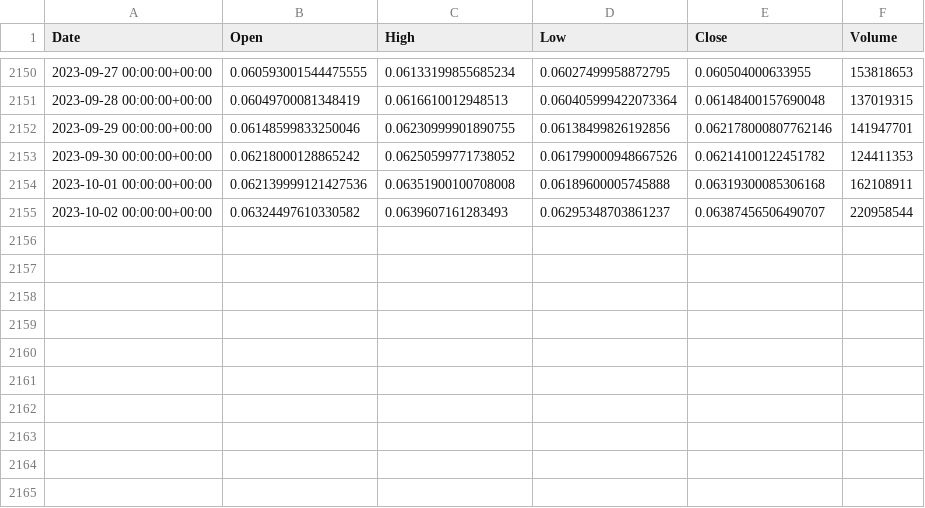
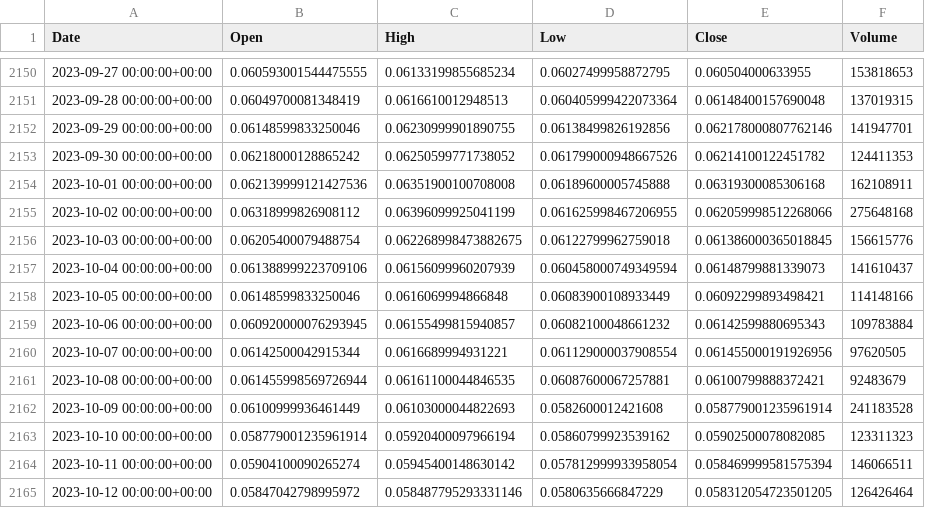
Before and after one commit to joostibor/Cryptocurrency-Forecast, a CSV file: Exchange Rates/DOGE-USD_fact.csv, drawn as a sheet; only a part is shown, gaps mark what is left out.

```diff
--- a/Exchange Rates/DOGE-USD_fact.csv
+++ b/Exchange Rates/DOGE-USD_fact.csv
@@ -2154,2 +2154,12 @@ Date,Open,High,Low,Close,Volume
 2023-10-01 00:00:00+00:00,0.062139999121427536,0.06351900100708008,0.06189600005745888,0.06319300085306168,162108911
-2023-10-02 00:00:00+00:00,0.06324497610330582,0.0639607161283493,0.06295348703861237,0.06387456506490707,220958544
+2023-10-02 00:00:00+00:00,0.06318999826908112,0.06396099925041199,0.061625998467206955,0.062059998512268066,275648168
+2023-10-03 00:00:00+00:00,0.06205400079488754,0.062268998473882675,0.06122799962759018,0.061386000365018845,156615776
+2023-10-04 00:00:00+00:00,0.061388999223709106,0.06156099960207939,0.060458000749349594,0.06148799881339073,141610437
+2023-10-05 00:00:00+00:00,0.06148599833250046,0.0616069994866848,0.06083900108933449,0.06092299893498421,114148166
+2023-10-06 00:00:00+00:00,0.060920000076293945,0.06155499815940857,0.06082100048661232,0.06142599880695343,109783884
+2023-10-07 00:00:00+00:00,0.06142500042915344,0.0616689994931221,0.061129000037908554,0.061455000191926956,97620505
+2023-10-08 00:00:00+00:00,0.061455998569726944,0.06161100044846535,0.06087600067257881,0.06100799888372421,92483679
+2023-10-09 00:00:00+00:00,0.06100999936461449,0.06103000044822693,0.0582600012421608,0.058779001235961914,241183528
+2023-10-10 00:00:00+00:00,0.058779001235961914,0.05920400097966194,0.05860799923539162,0.05902500078082085,123311323
+2023-10-11 00:00:00+00:00,0.05904100090265274,0.05945400148630142,0.057812999933958054,0.058469999581575394,146066511
+2023-10-12 00:00:00+00:00,0.05847042798995972,0.058487795293331146,0.0580635666847229,0.058312054723501205,126426464
```
Also changed, not shown: Exchange Rates/BTC-USD_p_osvm.csv, 11 other files.
